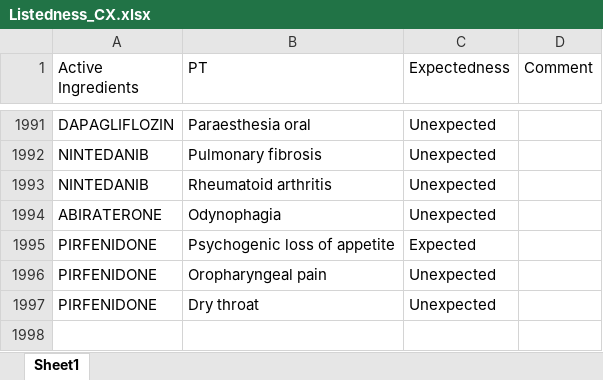
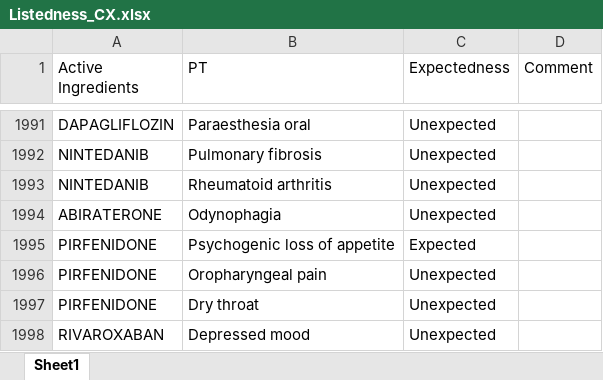
Before and after one commit to JPadhy0680/PV-Automation-Hub-Test, an Excel workbook: data/Listedness_CX.xlsx, sheet Sheet1, drawn as a sheet; only a part is shown, gaps mark what is left out; values as stored, in another font and other column widths than the file's, no borders; the diff names each change by its address in the sheet, - before the commit and + after, or states it on an @@ line.

Commit message:
Update listedness: RIVAROXABAN / Depressed mood

```diff
--- a/data/Listedness_CX.xlsx (sheet Sheet1)
+++ b/data/Listedness_CX.xlsx (sheet Sheet1)
+row 1998: RIVAROXABAN | Depressed mood | Unexpected
```
